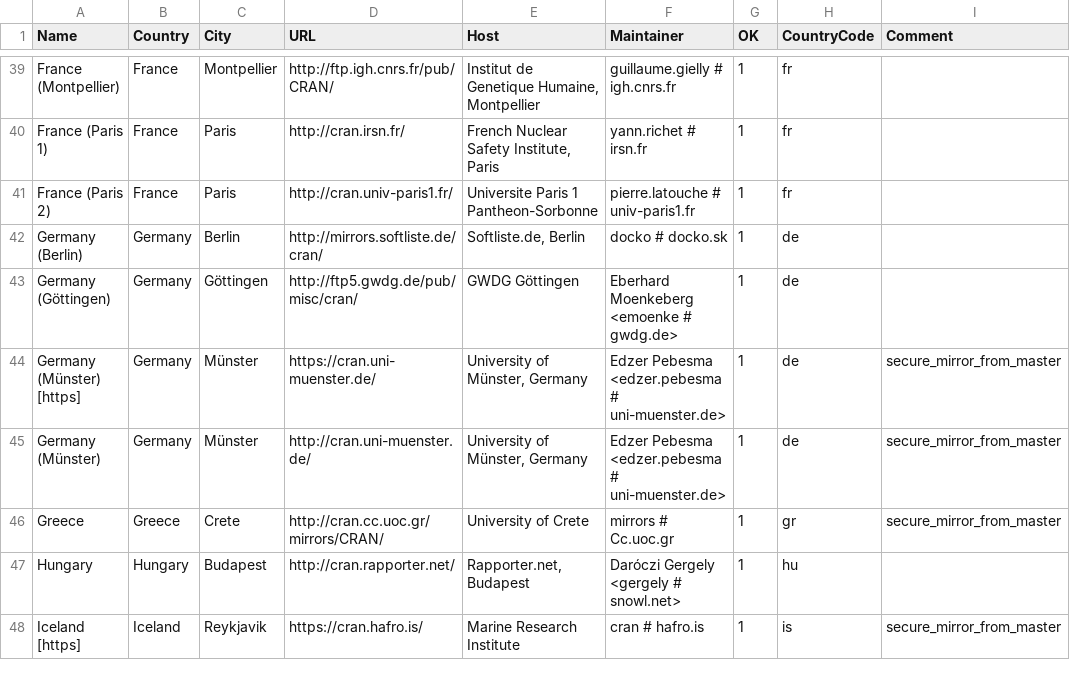
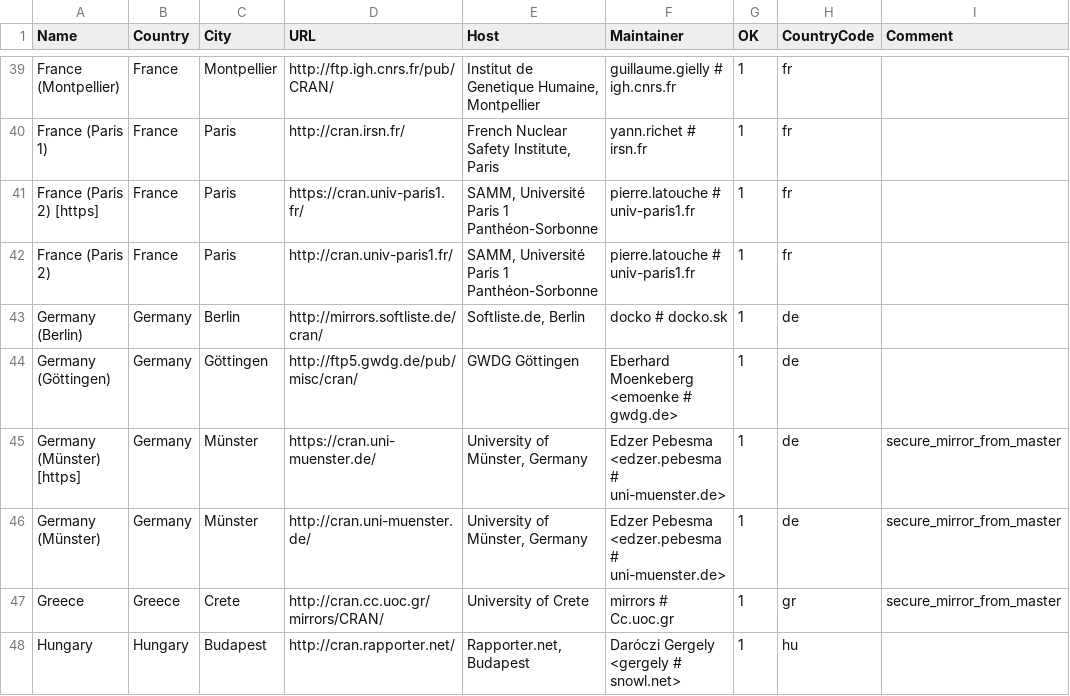
Before and after one commit to wch/r-source, a CSV file: doc/CRAN_mirrors.csv, drawn as a sheet; only a part is shown, gaps mark what is left out; the shorter side is filled out with more unchanged rows; addresses are those after the commit; the diff names each change by its address in the sheet, - before the commit and + after, or states it on an @@ line.

Commit message:
Updated.
git-svn-id: https://svn.r-project.org/R/trunk@69563 00db46b3-68df-0310-9c12-caf00c1e9a41

```diff
--- a/doc/CRAN_mirrors.csv
+++ b/doc/CRAN_mirrors.csv
+row 41: France (Paris 2) [https] | France | Paris | https://cran.univ-paris1.fr/ | SAMM, Université Paris 1 Panthéon-Sorbonne | pierre.latouche # univ-paris1.fr | 1 | fr
-E42 (Host): Universite Paris 1 Pantheon-Sorbonne
+E42 (Host): SAMM, Université Paris 1 Panthéon-Sorbonne
```
